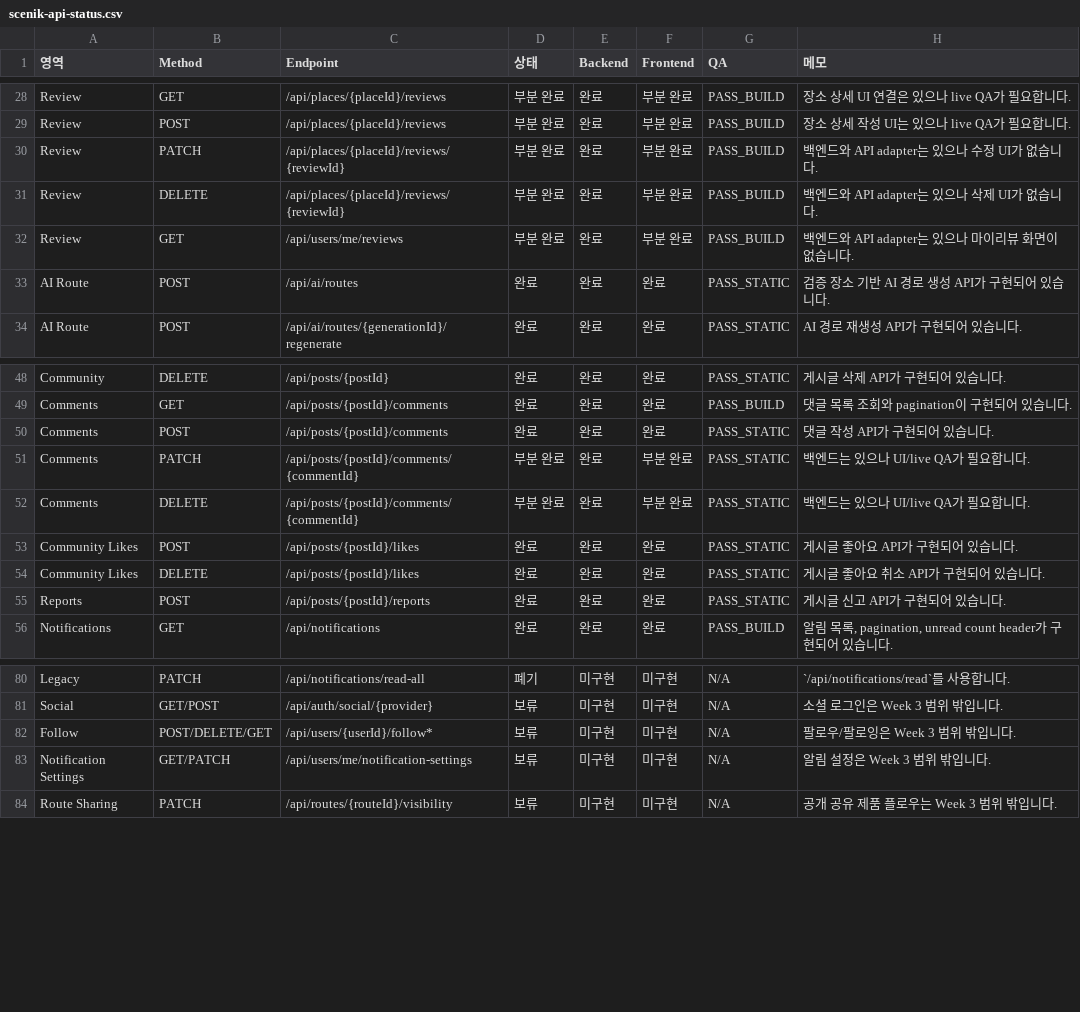
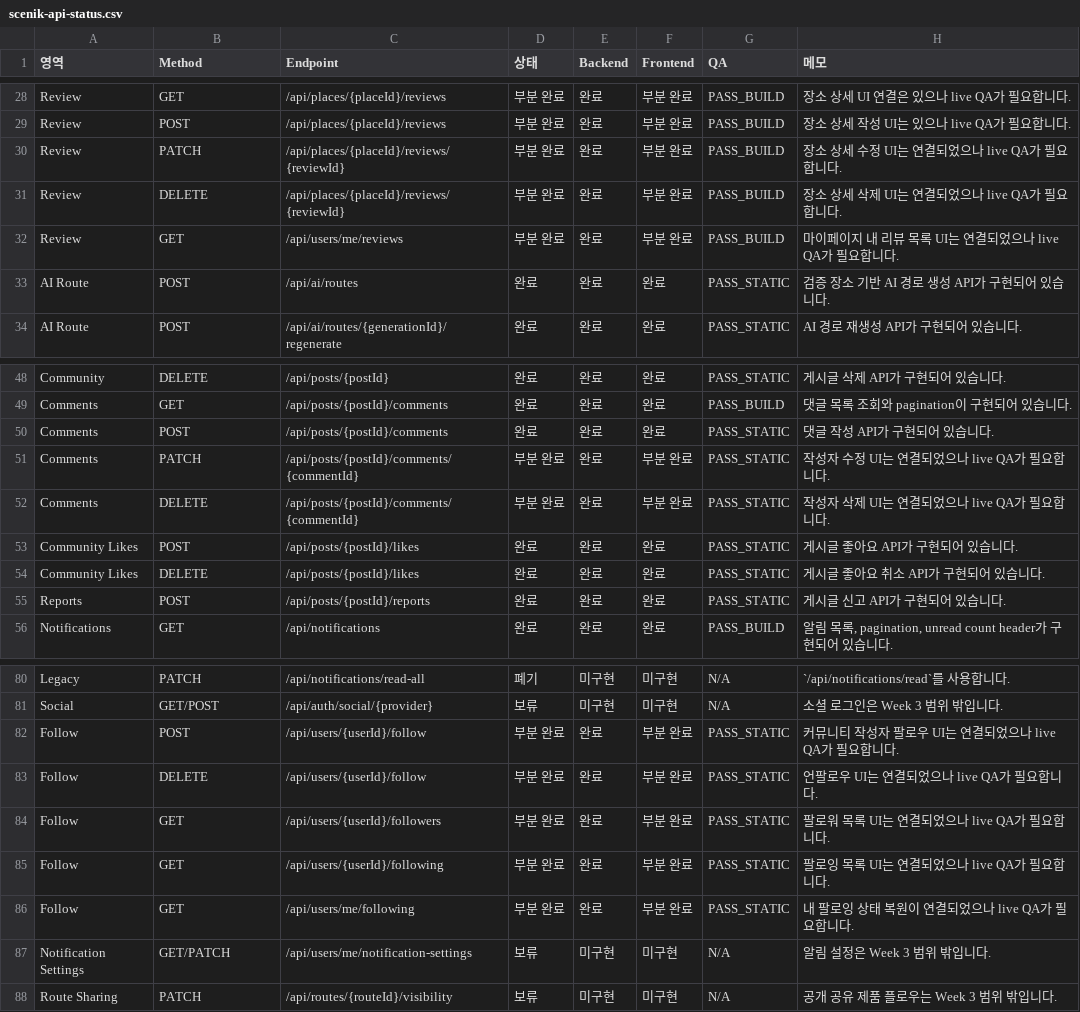
Before and after one commit to ssafy-sceniK/sceniK-back, a CSV file: docs/api/scenik-api-status.csv, drawn as a sheet; only a part is shown, gaps mark what is left out.

Commit message:
docs: update rubric evidence and API status

```diff
--- a/docs/api/scenik-api-status.csv
+++ b/docs/api/scenik-api-status.csv
@@ -29,5 +29,5 @@
 "Review","POST","/api/places/{placeId}/reviews","부분 완료","완료","부분 완료","PASS_BUILD","장소 상세 작성 UI는 있으나 live QA가 필요합니다."
-"Review","PATCH","/api/places/{placeId}/reviews/{reviewId}","부분 완료","완료","부분 완료","PASS_BUILD","백엔드와 API adapter는 있으나 수정 UI가 없습니다."
-"Review","DELETE","/api/places/{placeId}/reviews/{reviewId}","부분 완료","완료","부분 완료","PASS_BUILD","백엔드와 API adapter는 있으나 삭제 UI가 없습니다."
-"Review","GET","/api/users/me/reviews","부분 완료","완료","부분 완료","PASS_BUILD","백엔드와 API adapter는 있으나 마이리뷰 화면이 없습니다."
+"Review","PATCH","/api/places/{placeId}/reviews/{reviewId}","부분 완료","완료","부분 완료","PASS_BUILD","장소 상세 수정 UI는 연결되었으나 live QA가 필요합니다."
+"Review","DELETE","/api/places/{placeId}/reviews/{reviewId}","부분 완료","완료","부분 완료","PASS_BUILD","장소 상세 삭제 UI는 연결되었으나 live QA가 필요합니다."
+"Review","GET","/api/users/me/reviews","부분 완료","완료","부분 완료","PASS_BUILD","마이페이지 내 리뷰 목록 UI는 연결되었으나 live QA가 필요합니다."
 "AI Route","POST","/api/ai/routes","완료","완료","완료","PASS_STATIC","검증 장소 기반 AI 경로 생성 API가 구현되어 있습니다."
@@ -50,4 +50,4 @@
 "Comments","POST","/api/posts/{postId}/comments","완료","완료","완료","PASS_STATIC","댓글 작성 API가 구현되어 있습니다."
-"Comments","PATCH","/api/posts/{postId}/comments/{commentId}","부분 완료","완료","부분 완료","PASS_STATIC","백엔드는 있으나 UI/live QA가 필요합니다."
-"Comments","DELETE","/api/posts/{postId}/comments/{commentId}","부분 완료","완료","부분 완료","PASS_STATIC","백엔드는 있으나 UI/live QA가 필요합니다."
+"Comments","PATCH","/api/posts/{postId}/comments/{commentId}","부분 완료","완료","부분 완료","PASS_STATIC","작성자 수정 UI는 연결되었으나 live QA가 필요합니다."
+"Comments","DELETE","/api/posts/{postId}/comments/{commentId}","부분 완료","완료","부분 완료","PASS_STATIC","작성자 삭제 UI는 연결되었으나 live QA가 필요합니다."
 "Community Likes","POST","/api/posts/{postId}/likes","완료","완료","완료","PASS_STATIC","게시글 좋아요 API가 구현되어 있습니다."
@@ -81,3 +81,7 @@
 "Social","GET/POST","/api/auth/social/{provider}","보류","미구현","미구현","N/A","소셜 로그인은 Week 3 범위 밖입니다."
-"Follow","POST/DELETE/GET","/api/users/{userId}/follow*","보류","미구현","미구현","N/A","팔로우/팔로잉은 Week 3 범위 밖입니다."
+"Follow","POST","/api/users/{userId}/follow","부분 완료","완료","부분 완료","PASS_STATIC","커뮤니티 작성자 팔로우 UI는 연결되었으나 live QA가 필요합니다."
+"Follow","DELETE","/api/users/{userId}/follow","부분 완료","완료","부분 완료","PASS_STATIC","언팔로우 UI는 연결되었으나 live QA가 필요합니다."
+"Follow","GET","/api/users/{userId}/followers","부분 완료","완료","부분 완료","PASS_STATIC","팔로워 목록 UI는 연결되었으나 live QA가 필요합니다."
+"Follow","GET","/api/users/{userId}/following","부분 완료","완료","부분 완료","PASS_STATIC","팔로잉 목록 UI는 연결되었으나 live QA가 필요합니다."
+"Follow","GET","/api/users/me/following","부분 완료","완료","부분 완료","PASS_STATIC","내 팔로잉 상태 복원이 연결되었으나 live QA가 필요합니다."
 "Notification Settings","GET/PATCH","/api/users/me/notification-settings","보류","미구현","미구현","N/A","알림 설정은 Week 3 범위 밖입니다."
```
Also changed, not shown: docs/api/notion-api-status-update.csv, 22 other files.
